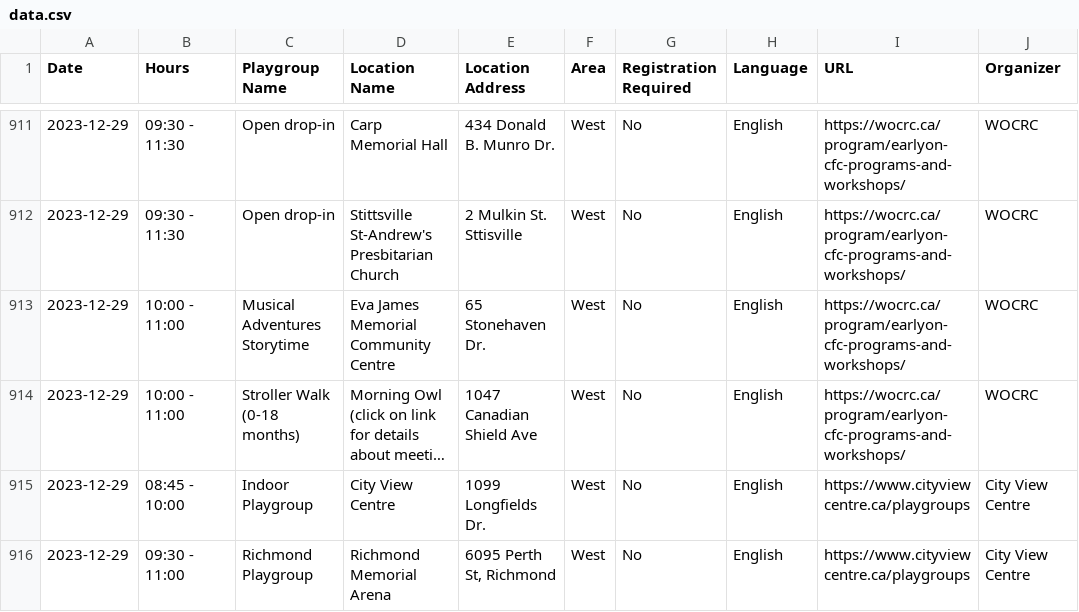
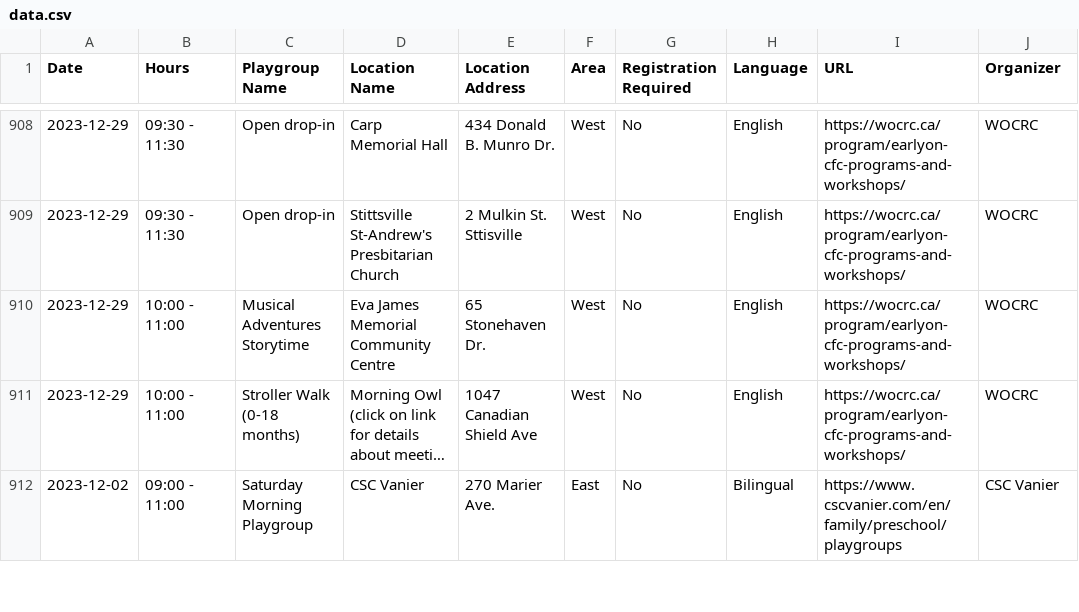
Before and after one commit to claudielarouche/claudielarouche, a CSV file: earlyON/data.csv, drawn as a sheet; only a part is shown, gaps mark what is left out; the shorter side is filled out with more unchanged rows; long unchanged cells end in …; the diff covers the shown part only; the diff names each change by its address in the sheet, - before the commit and + after, or states it on an @@ line.

Commit message:
data

```diff
--- a/earlyON/data.csv
+++ b/earlyON/data.csv
-row 915: 2023-12-29 | 08:45 - 10:00 | Indoor Playgroup | City View Centre | 1099 Longfields Dr. | West | No | English | https://www.cityviewcentre.ca/playgroups | City View Centre
-row 916: 2023-12-29 | 09:30 - 11:00 | Richmond Playgroup | Richmond Memorial Arena | 6095 Perth St, Richmond | West | No | English | https://www.cityviewcentre.ca/playgroups | City View Centre
```
Also changed, not shown: 5 removed rows elsewhere in this file, 1 other file.
